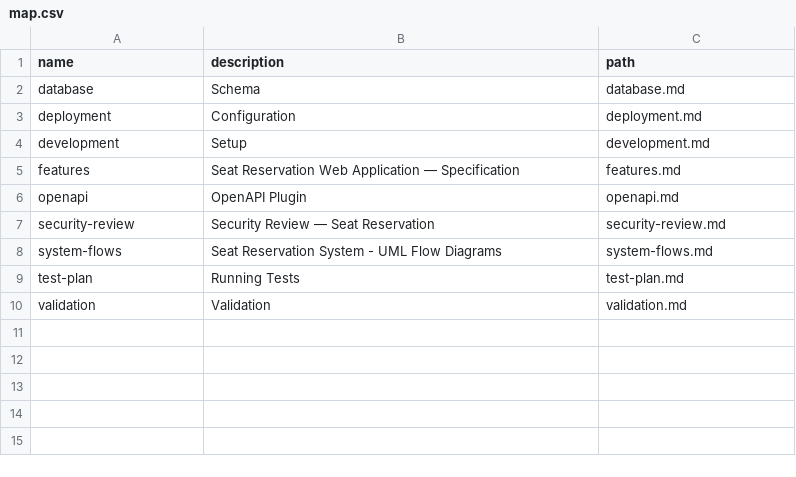
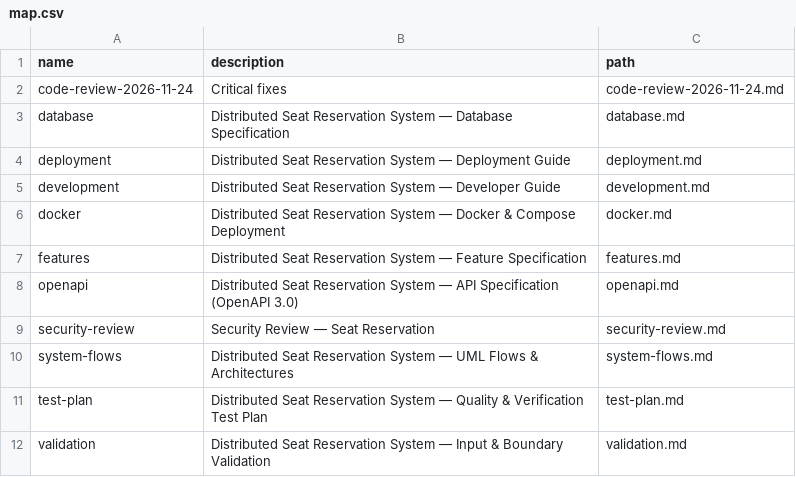
Before and after one commit to loclv/bed-stack-template, a CSV file: docs/map.csv, drawn as a sheet.

Commit message:
docs: update docs/map.csv

```diff
--- a/docs/map.csv
+++ b/docs/map.csv
@@ -1,10 +1,12 @@
 name,description,path
-database,Schema,database.md
-deployment,Configuration,deployment.md
-development,Setup,development.md
-features,Seat Reservation Web Application — Specification,features.md
-openapi,OpenAPI Plugin,openapi.md
+code-review-2026-11-24,Critical fixes,code-review-2026-11-24.md
+database,Distributed Seat Reservation System — Database Specification,database.md
+deployment,Distributed Seat Reservation System — Deployment Guide,deployment.md
+development,Distributed Seat Reservation System — Developer Guide,development.md
+docker,Distributed Seat Reservation System — Docker & Compose Deployment,docker.md
+features,Distributed Seat Reservation System — Feature Specification,features.md
+openapi,Distributed Seat Reservation System — API Specification (OpenAPI 3.0),openapi.md
 security-review,Security Review — Seat Reservation,security-review.md
-system-flows,Seat Reservation System - UML Flow Diagrams,system-flows.md
-test-plan,Running Tests,test-plan.md
-validation,Validation,validation.md
+system-flows,Distributed Seat Reservation System — UML Flows & Architectures,system-flows.md
+test-plan,Distributed Seat Reservation System — Quality & Verification Test Plan,test-plan.md
+validation,Distributed Seat Reservation System — Input & Boundary Validation,validation.md
```
